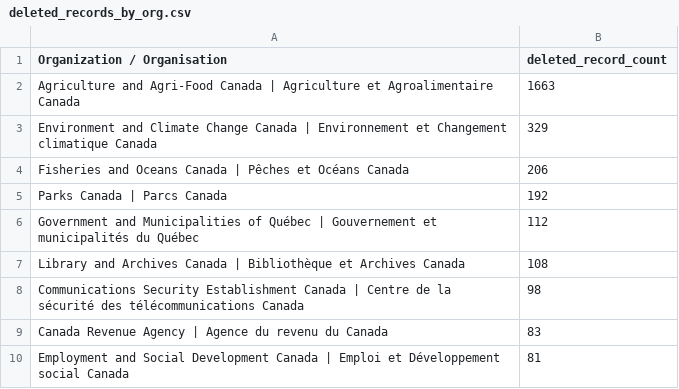
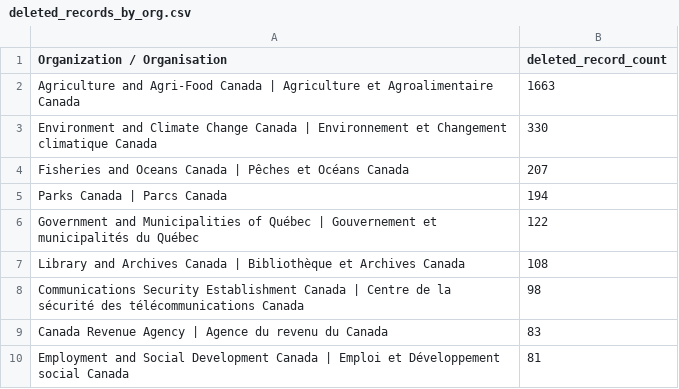
Before and after one commit to PatLittle/test, a CSV file: DELETED_DATA_REPORT/deleted_records_by_org.csv, drawn as a sheet; only a part is shown; the diff covers the shown part only.

```diff
--- a/DELETED_DATA_REPORT/deleted_records_by_org.csv
+++ b/DELETED_DATA_REPORT/deleted_records_by_org.csv
@@ -2,6 +2,6 @@
 Agriculture and Agri-Food Canada | Agriculture et Agroalimentaire Canada,1663
-Environment and Climate Change Canada | Environnement et Changement climatique Canada,329
-Fisheries and Oceans Canada | Pêches et Océans Canada,206
-Parks Canada | Parcs Canada,192
-Government and Municipalities of Québec | Gouvernement et municipalités du Québec,112
+Environment and Climate Change Canada | Environnement et Changement climatique Canada,330
+Fisheries and Oceans Canada | Pêches et Océans Canada,207
+Parks Canada | Parcs Canada,194
+Government and Municipalities of Québec | Gouvernement et municipalités du Québec,122
 Library and Archives Canada | Bibliothèque et Archives Canada,108
```
Also changed, not shown: 5 added rows, 5 removed rows and 3 edited cells elsewhere in this file, DELETED_DATA_REPORT/deleted_records_by_year_by_org.csv, 3 other files.
